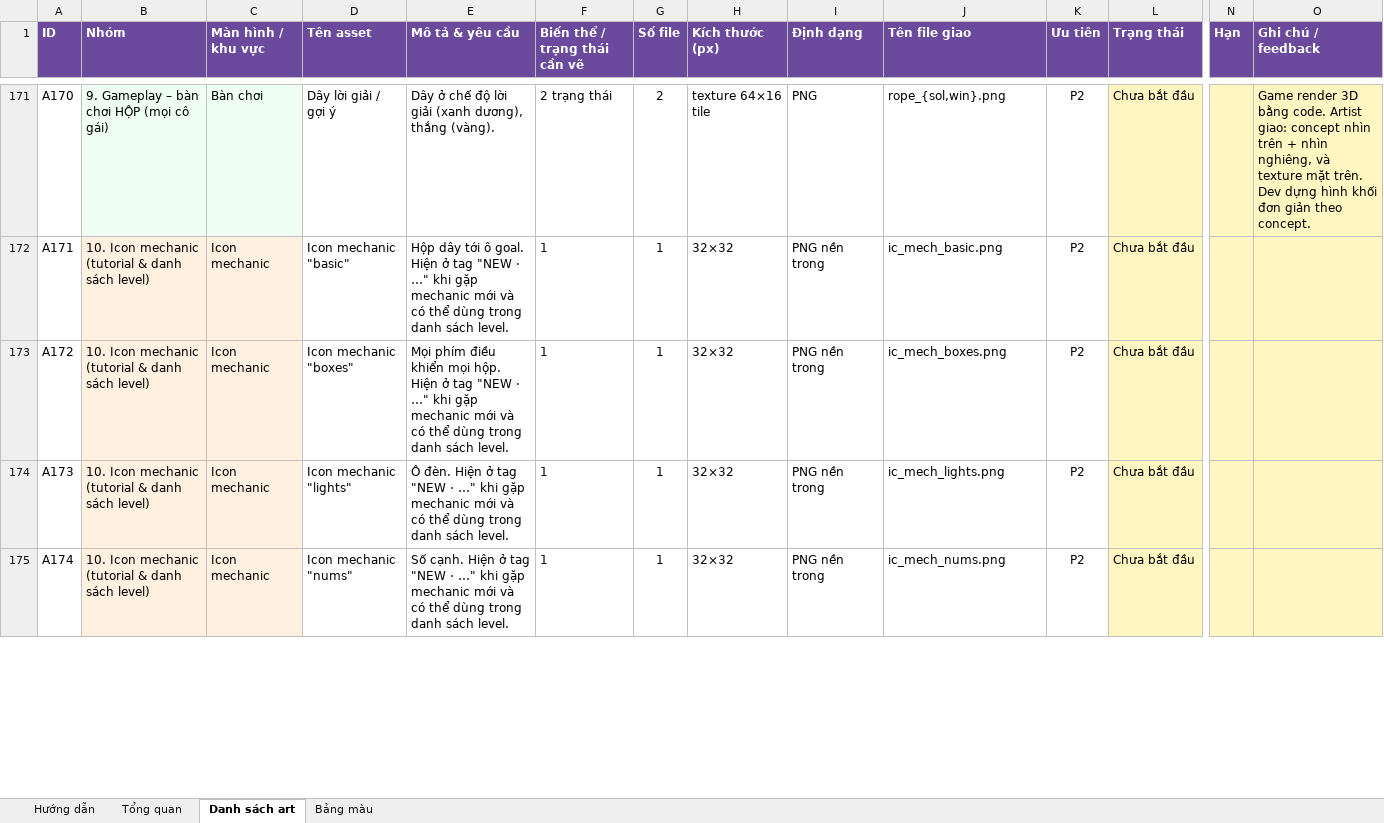
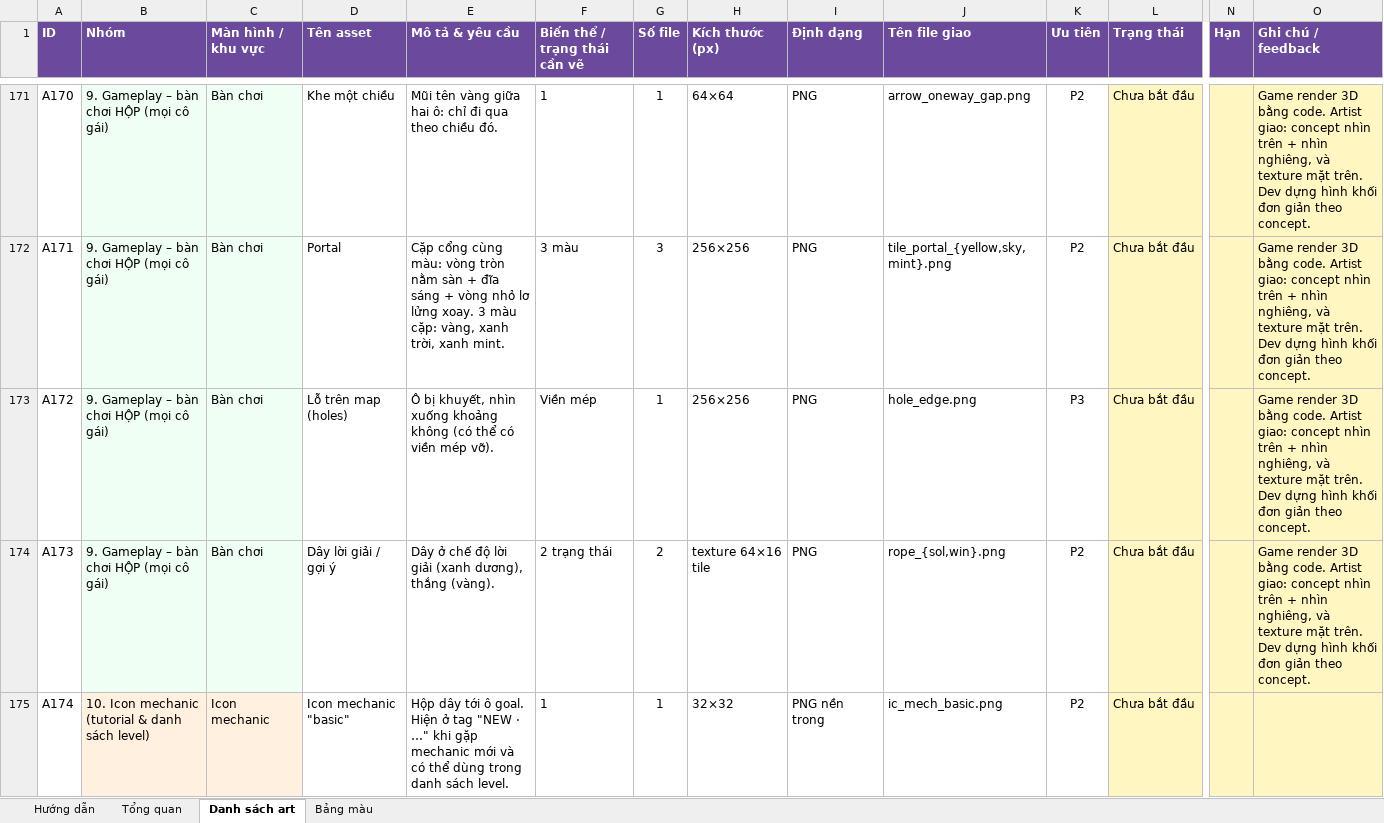
Before and after one commit to FeeVa2498/can-you-fix-her, an Excel workbook: docs/CanYouFixHer_Art_Request.xlsx, sheet Danh sách art, drawn as a sheet; only a part is shown, gaps mark what is left out; values as stored, in another font and other column widths than the file's, no borders; conditional formats not drawn; the diff covers the shown part only; the diff names each change by its address in the sheet, - before the commit and + after, or states it on an @@ line.

```diff
--- a/docs/CanYouFixHer_Art_Request.xlsx (sheet Danh sách art)
+++ b/docs/CanYouFixHer_Art_Request.xlsx (sheet Danh sách art)
-D171 (Tên asset): Dây lời giải / gợi ý
+D171 (Tên asset): Khe một chiều
-E171 (Mô tả & yêu cầu): Dây ở chế độ lời giải (xanh dương), thắng (vàng).
+E171 (Mô tả & yêu cầu): Mũi tên vàng giữa hai ô: chỉ đi qua theo chiều đó.
-F171 (Biến thể / trạng thái cần vẽ): 2 trạng thái
+F171 (Biến thể / trạng thái cần vẽ): 1
-G171 (Số file): 2
+G171 (Số file): 1
-H171 (Kích thước (px)): texture 64×16 tile
+H171 (Kích thước (px)): 64×64
-J171 (Tên file giao): rope_{sol,win}.png
+J171 (Tên file giao): arrow_oneway_gap.png
-B172:B174 (Nhóm): 10. Icon mechanic (tutorial & danh sách level)
+B172:B174 (Nhóm): 9. Gameplay – bàn chơi HỘP (mọi cô gái)
-C172:C174 (Màn hình / khu vực): Icon mechanic
+C172:C174 (Màn hình / khu vực): Bàn chơi
-D172 (Tên asset): Icon mechanic "basic"
+D172 (Tên asset): Portal
-E172 (Mô tả & yêu cầu): Hộp dây tới ô goal. Hiện ở tag "NEW · …" khi gặp mechanic mới và có thể dùng trong danh sách level.
+E172 (Mô tả & yêu cầu): Cặp cổng cùng màu: vòng tròn nằm sàn + đĩa sáng + vòng nhỏ lơ lửng xoay. 3 màu cặp: vàng, xanh trời, xanh mint.
-F172 (Biến thể / trạng thái cần vẽ): 1
+F172 (Biến thể / trạng thái cần vẽ): 3 màu
-G172 (Số file): 1
+G172 (Số file): 3
-H172:H173 (Kích thước (px)): 32×32
+H172:H173 (Kích thước (px)): 256×256
-I172:I174 (Định dạng): PNG nền trong
+I172:I174 (Định dạng): PNG
-J172 (Tên file giao): ic_mech_basic.png
+J172 (Tên file giao): tile_portal_{yellow,sky,mint}.png
-O172:O174 (Ghi chú / feedback): (empty)
+O172:O174 (Ghi chú / feedback): Game render 3D bằng code. Artist giao: concept nhìn trên + nhìn nghiêng, và texture mặt trên. Dev dựng hình khối đơn giản theo concept.
-D173 (Tên asset): Icon mechanic "boxes"
+D173 (Tên asset): Lỗ trên map (holes)
-E173 (Mô tả & yêu cầu): Mọi phím điều khiển mọi hộp. Hiện ở tag "NEW · …" khi gặp mechanic mới và có thể dùng trong danh sách level.
+E173 (Mô tả & yêu cầu): Ô bị khuyết, nhìn xuống khoảng không (có thể có viền mép vỡ).
-F173 (Biến thể / trạng thái cần vẽ): 1
+F173 (Biến thể / trạng thái cần vẽ): Viền mép
-J173 (Tên file giao): ic_mech_boxes.png
+J173 (Tên file giao): hole_edge.png
-K173 (Ưu tiên): P2
+K173 (Ưu tiên): P3
-D174 (Tên asset): Icon mechanic "lights"
+D174 (Tên asset): Dây lời giải / gợi ý
-E174 (Mô tả & yêu cầu): Ô đèn. Hiện ở tag "NEW · …" khi gặp mechanic mới và có thể dùng trong danh sách level.
+E174 (Mô tả & yêu cầu): Dây ở chế độ lời giải (xanh dương), thắng (vàng).
-F174 (Biến thể / trạng thái cần vẽ): 1
+F174 (Biến thể / trạng thái cần vẽ): 2 trạng thái
-G174 (Số file): 1
+G174 (Số file): 2
-H174 (Kích thước (px)): 32×32
+H174 (Kích thước (px)): texture 64×16 tile
-J174 (Tên file giao): ic_mech_lights.png
+J174 (Tên file giao): rope_{sol,win}.png
-D175 (Tên asset): Icon mechanic "nums"
+D175 (Tên asset): Icon mechanic "basic"
-E175 (Mô tả & yêu cầu): Số cạnh. Hiện ở…
+E175 (Mô tả & yêu cầu): Hộp dây tới ô goal. Hiện ở…
-J175 (Tên file giao): ic_mech_nums.png
+J175 (Tên file giao): ic_mech_basic.png
```
Also changed, not shown: 4 added rows and 117 edited cells elsewhere in this sheet, sheet Tổng quan, 10 other files.
